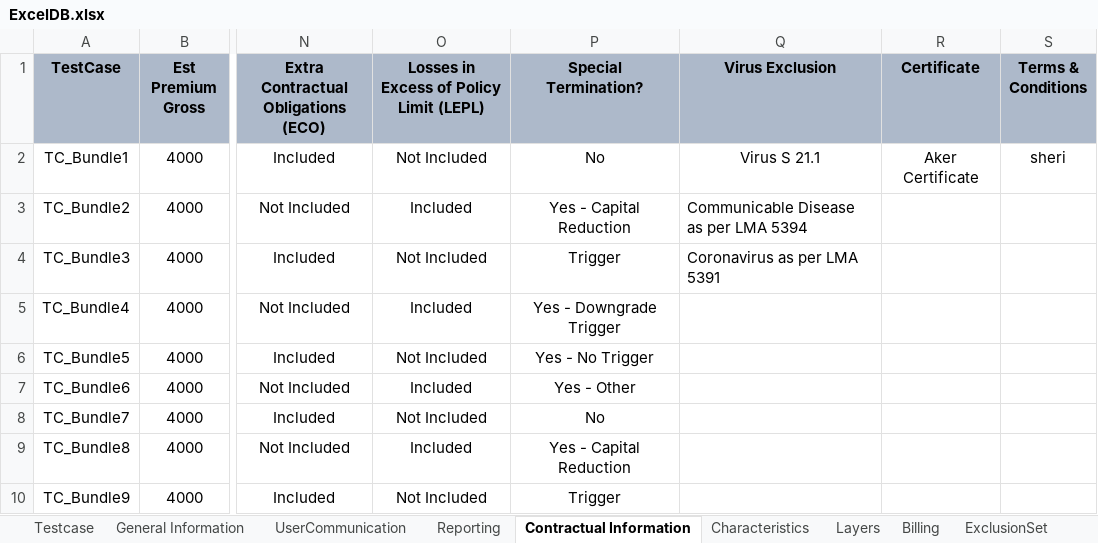
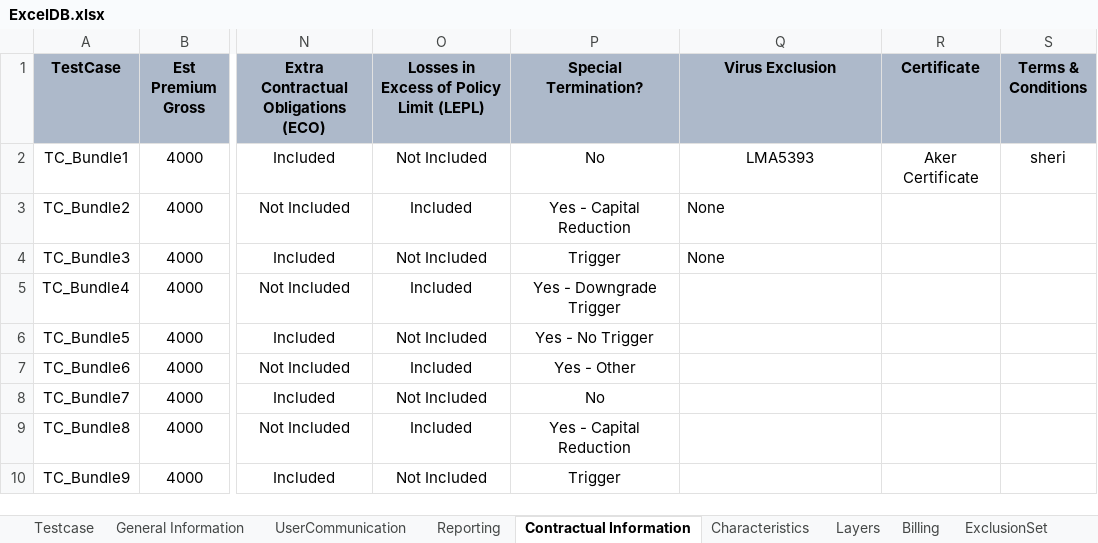
Before and after one commit to Ashfaqtp/ArchRefac, an Excel workbook: ExcelDB.xlsx, sheet Contractual Information, drawn as a sheet; only a part is shown, gaps mark what is left out; values as stored, in another font and other column widths than the file's, no borders; the diff names each change by its address in the sheet, - before the commit and + after, or states it on an @@ line.

```diff
--- a/ExcelDB.xlsx (sheet Contractual Information)
+++ b/ExcelDB.xlsx (sheet Contractual Information)
-Q2 (Virus Exclusion): Virus S 21.1
+Q2 (Virus Exclusion): LMA5393
-Q3 (Virus Exclusion): Communicable Disease as per LMA 5394
+Q3 (Virus Exclusion): None
-Q4 (Virus Exclusion): Coronavirus as per LMA 5391
+Q4 (Virus Exclusion): None
```
Also changed, not shown: sheet General Information, 9 other files.
